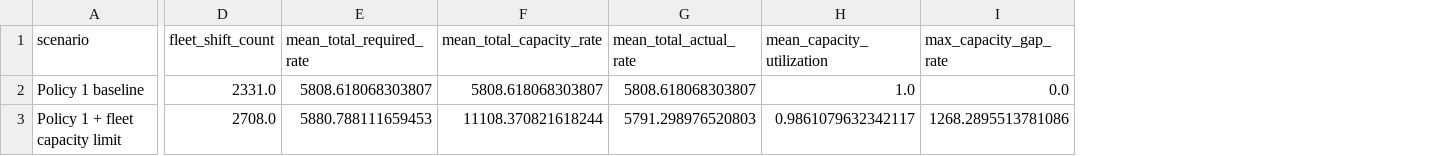
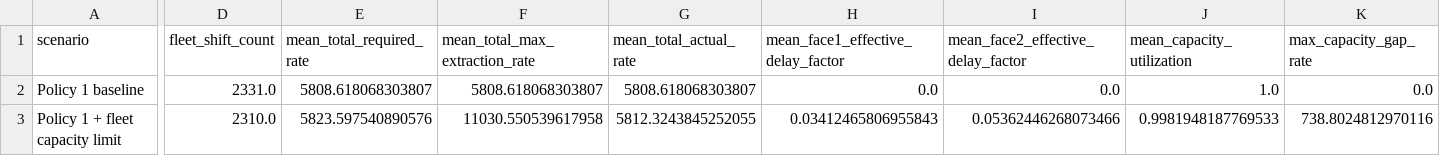
Before and after one commit to pirateJiang/mining-drs, a CSV file: capacity_policy_comparison_summary.csv, drawn as a sheet; only a part is shown, gaps mark what is left out; addresses are those after the commit; the diff covers the shown part only; the diff names each change by its address in the sheet, - before the commit and + after, or states it on an @@ line.

Commit message:
Reviewed extraction capacity formula and delay factors
face_max_extraction_rate_i =
min(
    LHD_allocation_i × LHD_capacity_per_allocation,
    truck_allocation_i × truck_capacity_per_allocation
)
× availability_i
× (1 - effective_delay_factor_i)
× distance_factor_i
× shift_factor_i

```diff
--- a/capacity_policy_comparison_summary.csv
+++ b/capacity_policy_comparison_summary.csv
+column H, rows 1-3: mean_face1_effective_delay_factor | 0.0 | 0.03412465806955843
+column I, rows 1-3: mean_face2_effective_delay_factor | 0.0 | 0.05362446268073466
-F1: mean_total_capacity_rate
+F1: mean_total_max_extraction_rate
-D3 (fleet_shift_count): 2708.0
+D3 (fleet_shift_count): 2310.0
-E3 (mean_total_required_rate): 5880.788111659453
+E3 (mean_total_required_rate): 5823.597540890576
-F3 (mean_total_max_extraction_rate): 11108.370821618244
+F3 (mean_total_max_extraction_rate): 11030.550539617958
-G3 (mean_total_actual_rate): 5791.298976520803
+G3 (mean_total_actual_rate): 5812.3243845252055
-J3 (mean_capacity_utilization): 0.9861079632342117
+J3 (mean_capacity_utilization): 0.9981948187769533
-K3 (max_capacity_gap_rate): 1268.2895513781086
+K3 (max_capacity_gap_rate): 738.8024812970116
```
Also changed, not shown: 3 edited cells elsewhere in this file, 5 other files.
